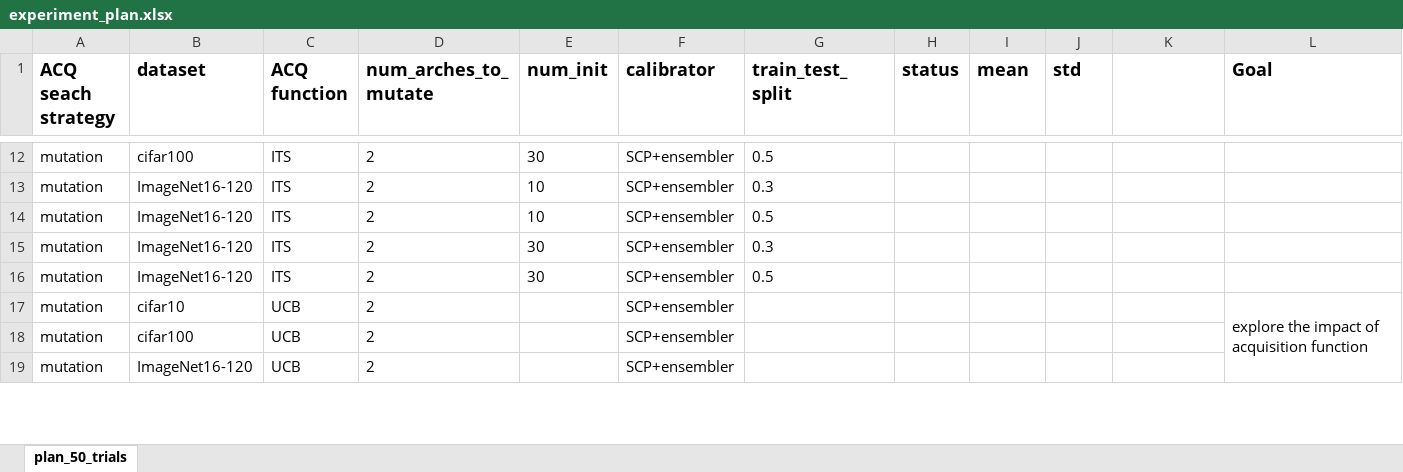
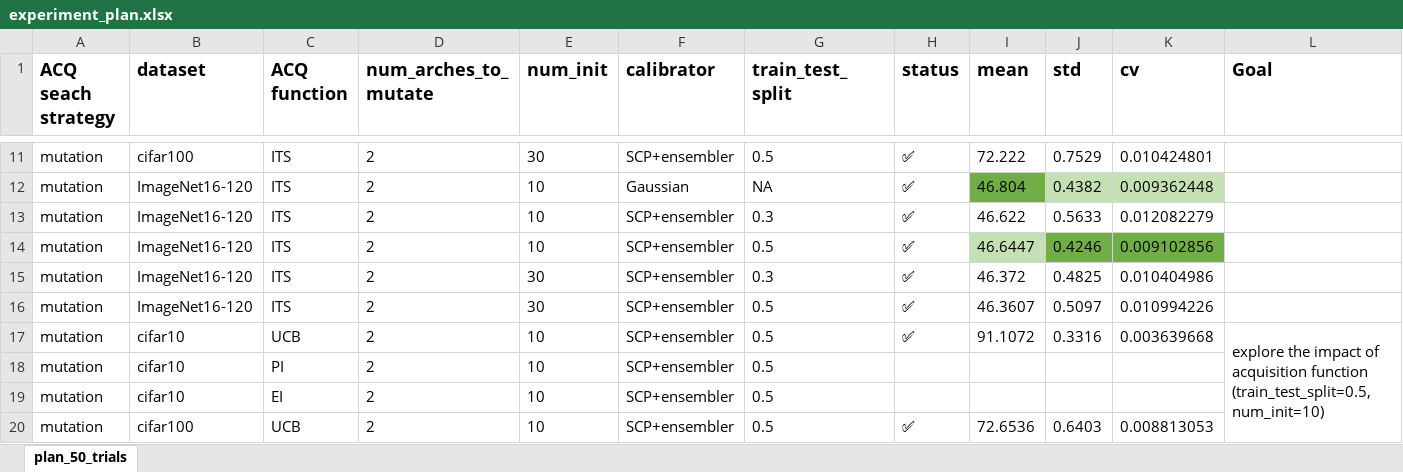
Before and after one commit to chengc823/Thesis, an Excel workbook: report/experiment_plan.xlsx, sheet plan_50_trials, drawn as a sheet; only a part is shown, gaps mark what is left out; values as stored, in another font and other column widths than the file's, no borders; removed rows and columns are numbered as before the commit, all else as after; rows hold the shown columns only; the diff covers the shown part only; the diff names each change by its address in the sheet, - before the commit and + after, or states it on an @@ line.

Commit message:
fix typo and update experiment_plan

```diff
--- a/report/experiment_plan.xlsx (sheet plan_50_trials)
+++ b/report/experiment_plan.xlsx (sheet plan_50_trials)
-K1: (empty)
+K1: cv
-H11 (status): (empty)
+H11 (status): ✅
-I11 (mean): (empty)
+I11 (mean): 72.222
-J11 (std): (empty)
+J11 (std): 0.7529
-K11 (cv): (empty)
+K11 (cv): 0.010424801
+row 12: mutation | ImageNet16-120 | ITS | 2 | 10 | Gaussian | NA | ✅ | 46.804 | 0.4382 | 0.009362448
-H13:H16 (status): (empty)
+H13:H16 (status): ✅
-I13 (mean): (empty)
+I13 (mean): 46.622
-J13 (std): (empty)
+J13 (std): 0.5633
-K13 (cv): (empty)
+K13 (cv): 0.012082279
-I14 (mean): (empty)
+I14 (mean): 46.6447
-I14 fill: none
+I14 fill: #C5E0B4
-J14 (std): (empty)
+J14 (std): 0.4246
-J14:K14 fill: none
+J14:K14 fill: #70AD47
-K14 (cv): (empty)
+K14 (cv): 0.009102856
-I15 (mean): (empty)
+I15 (mean): 46.372
-J15 (std): (empty)
+J15 (std): 0.4825
-K15 (cv): (empty)
+K15 (cv): 0.010404986
-I16 (mean): (empty)
+I16 (mean): 46.3607
-J16 (std): (empty)
+J16 (std): 0.5097
-K16 (cv): (empty)
+K16 (cv): 0.010994226
+row 17: mutation | cifar10 | UCB | 2 | 10 | SCP+ensembler | 0.5 | ✅ | 91.1072 | 0.3316 | 0.003639668 | explore the impact of acquisition function (train_test_split=0.5, num_init=10)
-C18 (ACQ function): UCB
+C18 (ACQ function): PI
-E18:E20 (num_init): (empty)
+E18:E20 (num_init): 10
-G18:G20 (train_test_split): (empty)
+G18:G20 (train_test_split): 0.5
-L18 (Goal): explore the impact of acquisition function
+L18 (Goal): (empty)
-L17:L25 merged
-B19 (dataset): cifar100
+B19 (dataset): cifar10
-C19 (ACQ function): UCB
+C19 (ACQ function): EI
-B20 (dataset): ImageNet16-120
+B20 (dataset): cifar100
-H20 (status): (empty)
+H20 (status): ✅
-I20 (mean): (empty)
+I20 (mean): 72.6536
-J20 (std): (empty)
+J20 (std): 0.6403
-K20 (cv): (empty)
+K20 (cv): 0.008813053
```
Also changed, not shown: 1 added row, 3 removed rows, 37 edited cells, cell formats and merged cells elsewhere in this sheet, 3 other files.
